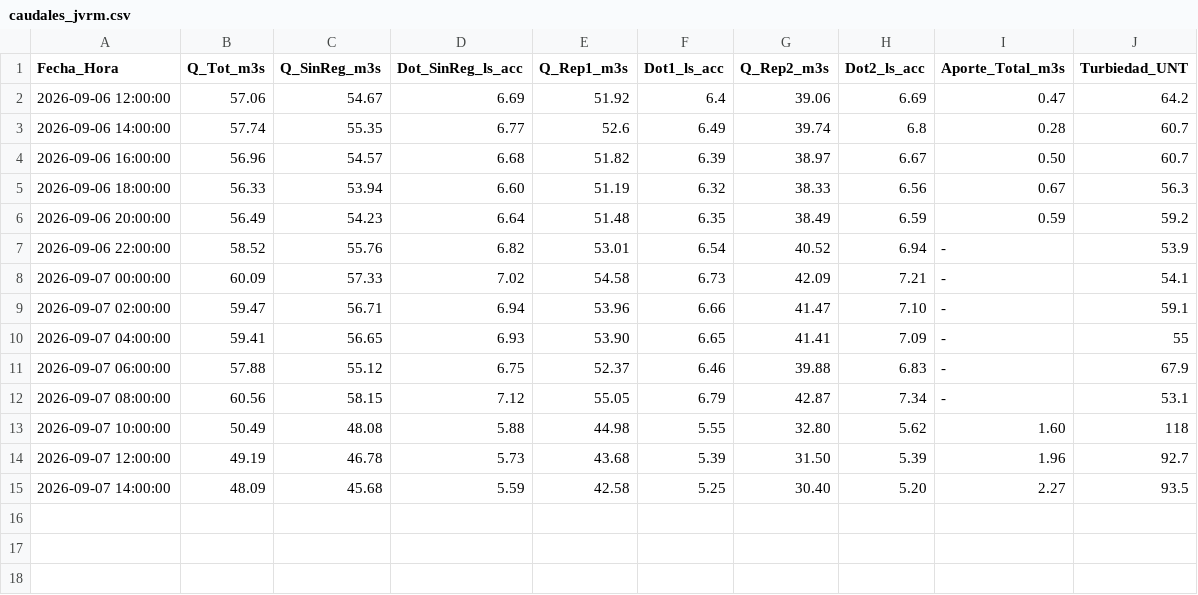
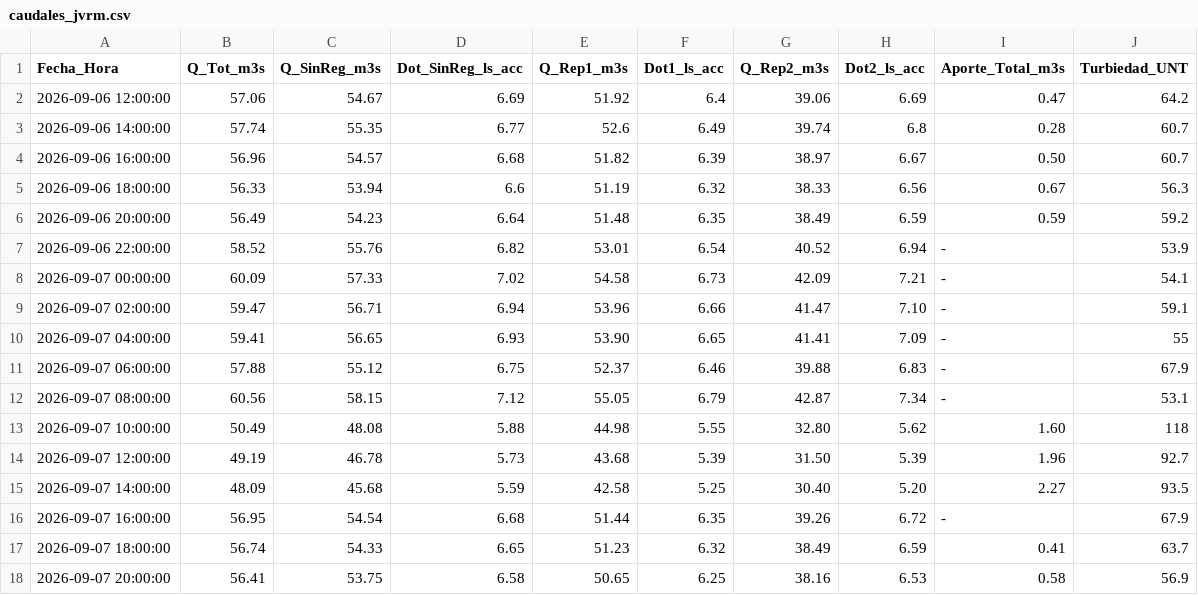
Before and after one commit to mferradalora/Caudales-JVRM, a CSV file: caudales_jvrm.csv, drawn as a sheet.

```diff
--- a/caudales_jvrm.csv
+++ b/caudales_jvrm.csv
@@ -4,3 +4,3 @@ Fecha_Hora,Q_Tot_m3s,Q_SinReg_m3s,Dot_SinReg_ls_acc,Q_Rep1_m3s,Dot1_ls_acc,Q_Rep
 2026-09-06 16:00:00,56.96,54.57,6.68,51.82,6.39,38.97,6.67,0.50,60.7
-2026-09-06 18:00:00,56.33,53.94,6.60,51.19,6.32,38.33,6.56,0.67,56.3
+2026-09-06 18:00:00,56.33,53.94,6.6,51.19,6.32,38.33,6.56,0.67,56.3
 2026-09-06 20:00:00,56.49,54.23,6.64,51.48,6.35,38.49,6.59,0.59,59.2
@@ -15 +15,4 @@ Fecha_Hora,Q_Tot_m3s,Q_SinReg_m3s,Dot_SinReg_ls_acc,Q_Rep1_m3s,Dot1_ls_acc,Q_Rep
 2026-09-07 14:00:00,48.09,45.68,5.59,42.58,5.25,30.40,5.20,2.27,93.5
+2026-09-07 16:00:00,56.95,54.54,6.68,51.44,6.35,39.26,6.72,-,67.9
+2026-09-07 18:00:00,56.74,54.33,6.65,51.23,6.32,38.49,6.59,0.41,63.7
+2026-09-07 20:00:00,56.41,53.75,6.58,50.65,6.25,38.16,6.53,0.58,56.9
```
